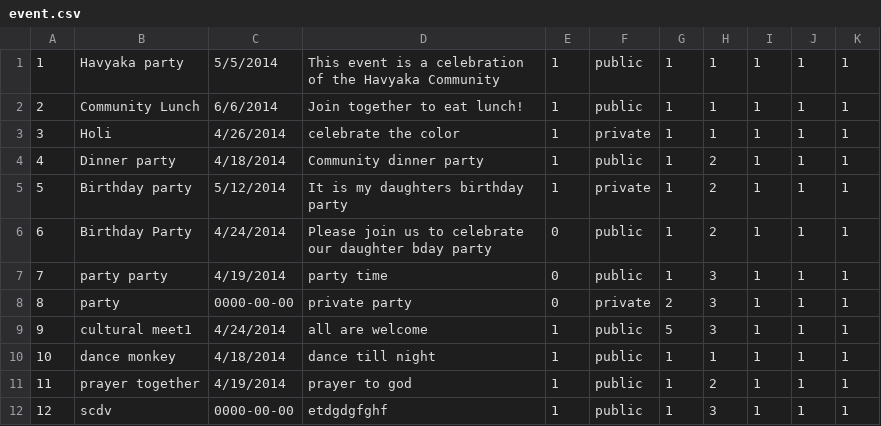
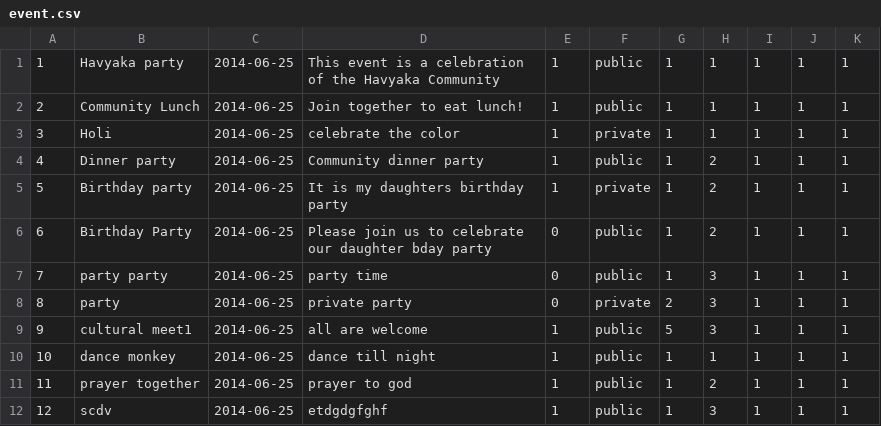
Before and after one commit to caleb-carroll/havyaka_culture, a CSV file: dummy_data/event.csv, drawn as a sheet.

Commit message:
Dummy data updates
From working on my homework, had some updates to fix the dummy data.

```diff
--- a/dummy_data/event.csv
+++ b/dummy_data/event.csv
@@ -1,12 +1,12 @@
-1,"Havyaka party",5/5/2014,"This event is a celebration of the Havyaka Community",1,"public",1,1,1,1,1
-2,"Community Lunch",6/6/2014,"Join together to eat lunch!",1,"public",1,1,1,1,1
-3,"Holi",4/26/2014,"celebrate the color",1,"private",1,1,1,1,1
-4,"Dinner party",4/18/2014,"Community dinner party",1,"public",1,2,1,1,1
-5,"Birthday party",5/12/2014,"It is my daughters birthday party",1,"private",1,2,1,1,1
-6,"Birthday Party",4/24/2014,"Please join us to celebrate our daughter bday party",0,"public",1,2,1,1,1
-7,"party party",4/19/2014,"party time",0,"public",1,3,1,1,1
-8,"party",0000-00-00,"private party",0,"private",2,3,1,1,1
-9,"cultural meet1",4/24/2014,"all are welcome",1,"public",5,3,1,1,1
-10,"dance monkey",4/18/2014,"dance till night",1,"public",1,1,1,1,1
-11,"prayer together",4/19/2014,"prayer to god",1,"public",1,2,1,1,1
-12,"scdv",0000-00-00,"etdgdgfghf",1,"public",1,3,1,1,1
+1,"Havyaka party",2014-06-25,"This event is a celebration of the Havyaka Community",1,"public",1,1,1,1,1
+2,"Community Lunch",2014-06-25,"Join together to eat lunch!",1,"public",1,1,1,1,1
+3,"Holi",2014-06-25,"celebrate the color",1,"private",1,1,1,1,1
+4,"Dinner party",2014-06-25,"Community dinner party",1,"public",1,2,1,1,1
+5,"Birthday party",2014-06-25,"It is my daughters birthday party",1,"private",1,2,1,1,1
+6,"Birthday Party",2014-06-25,"Please join us to celebrate our daughter bday party",0,"public",1,2,1,1,1
+7,"party party",2014-06-25,"party time",0,"public",1,3,1,1,1
+8,"party",2014-06-25,"private party",0,"private",2,3,1,1,1
+9,"cultural meet1",2014-06-25,"all are welcome",1,"public",5,3,1,1,1
+10,"dance monkey",2014-06-25,"dance till night",1,"public",1,1,1,1,1
+11,"prayer together",2014-06-25,"prayer to god",1,"public",1,2,1,1,1
+12,"scdv",2014-06-25,"etdgdgfghf",1,"public",1,3,1,1,1
```
Also changed, not shown: 22 other files.
